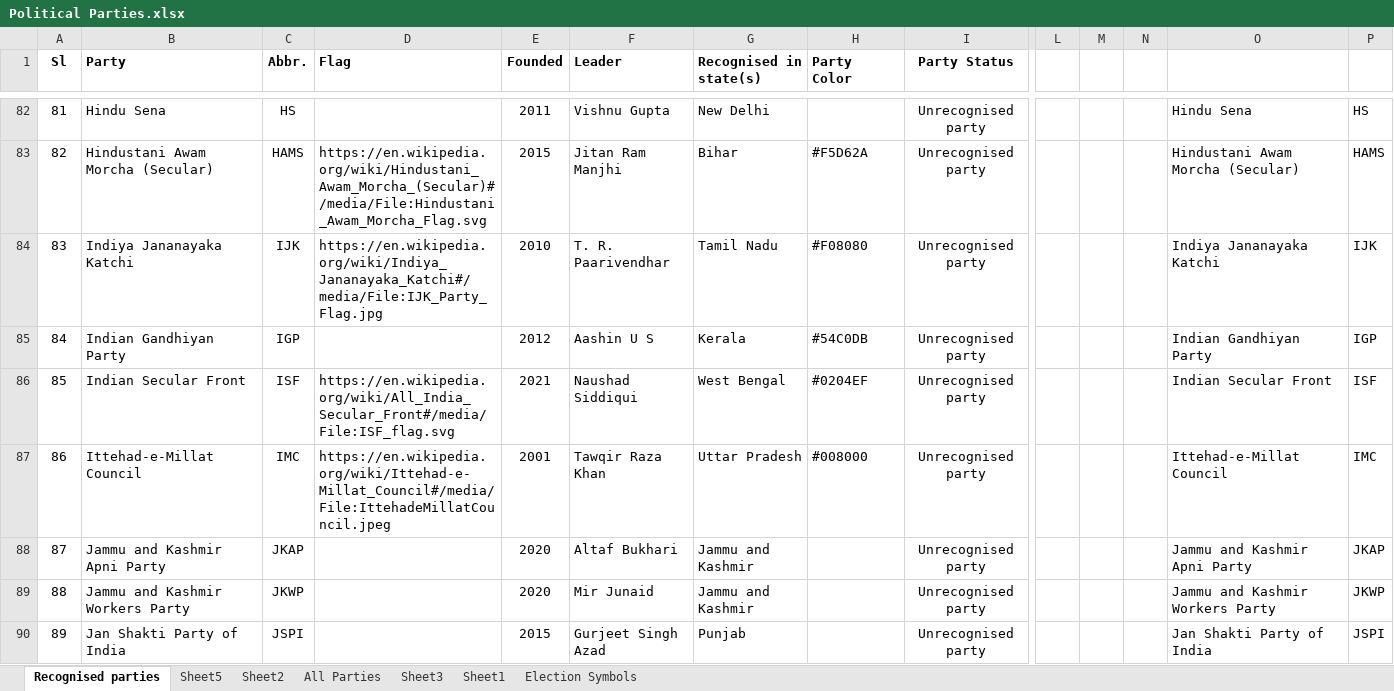
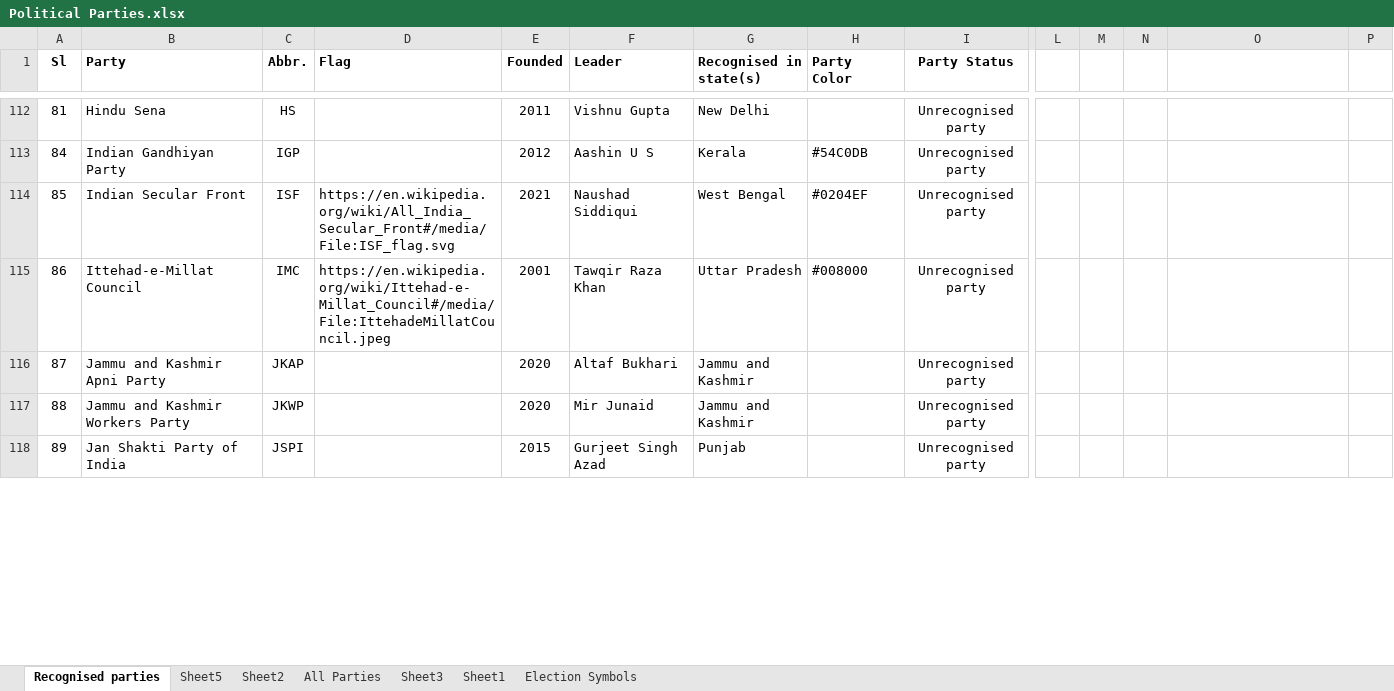
Before and after one commit to shashikanthmbhat/Election_Result_Analysis, an Excel workbook: Data/Final/Political Parties.xlsx, sheet Recognised parties, drawn as a sheet; only a part is shown, gaps mark what is left out; values as stored, in another font and other column widths than the file's, no borders; removed rows and columns are numbered as before the commit, all else as after; rows hold the shown columns only; the diff covers the shown part only; the diff names each change by its address in the sheet, - before the commit and + after, or states it on an @@ line.

```diff
--- a/Data/Final/Political Parties.xlsx (sheet Recognised parties)
+++ b/Data/Final/Political Parties.xlsx (sheet Recognised parties)
-O112: Hindu Sena
+O112: (empty)
-P112: HS
+P112: (empty)
-row 83: 82 | Hindustani Awam Morcha (Secular) | HAMS | https://en.wikipedia.org/wiki/Hindustani_Awam_Morcha_(Secular)#/media/File:Hindustani_Awam_Morcha_Flag.svg | 2015 | Jitan Ram Manjhi | Bihar | #F5D62A | Unrecognised party |  |  |  | Hindustani Awam Morcha (Secular) | HAMS
-row 84: 83 | Indiya Jananayaka Katchi | IJK | https://en.wikipedia.org/wiki/Indiya_Jananayaka_Katchi#/media/File:IJK_Party_Flag.jpg | 2010 | T. R. Paarivendhar | Tamil Nadu | #F08080 | Unrecognised party |  |  |  | Indiya Jananayaka Katchi | IJK
-O113: Indian Gandhiyan Party
+O113: (empty)
-P113: IGP
+P113: (empty)
-O114: Indian Secular Front
+O114: (empty)
-P114: ISF
+P114: (empty)
-O115: Ittehad-e-Millat Council
+O115: (empty)
-P115: IMC
+P115: (empty)
-O116: Jammu and Kashmir Apni Party
+O116: (empty)
-P116: JKAP
+P116: (empty)
-O117: Jammu and Kashmir Workers Party
+O117: (empty)
-P117: JKWP
+P117: (empty)
-O118: Jan Shakti Party of India
+O118: (empty)
-P118: JSPI
+P118: (empty)
```
Also changed, not shown: 57 added rows, 38 removed rows and 96 edited cells elsewhere in this sheet.
